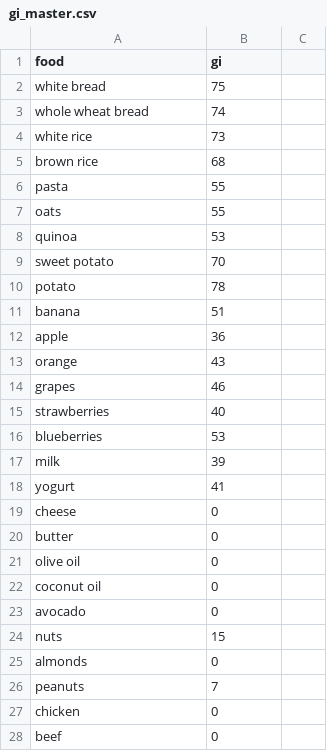
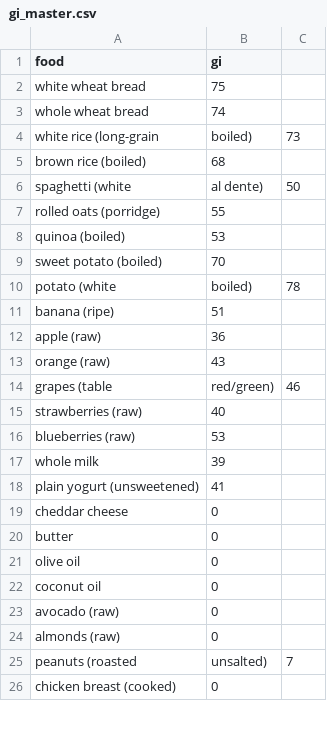
Before and after one commit to adishavit/nutri-vision-mobile-scan, a CSV file: src/data/gi_master.csv, drawn as a sheet; only a part is shown; the diff covers the shown part only.

```diff
--- a/src/data/gi_master.csv
+++ b/src/data/gi_master.csv
@@ -1,20 +1,20 @@
 food,gi
-white bread,75
+white wheat bread,75
 whole wheat bread,74
-white rice,73
-brown rice,68
-pasta,55
-oats,55
-quinoa,53
-sweet potato,70
-potato,78
-banana,51
-apple,36
-orange,43
-grapes,46
-strawberries,40
-blueberries,53
-milk,39
-yogurt,41
-cheese,0
+white rice (long-grain, boiled),73
+brown rice (boiled),68
+spaghetti (white, al dente),50
+rolled oats (porridge),55
+quinoa (boiled),53
+sweet potato (boiled),70
+potato (white, boiled),78
+banana (ripe),51
+apple (raw),36
+orange (raw),43
+grapes (table, red/green),46
+strawberries (raw),40
+blueberries (raw),53
+whole milk,39
+plain yogurt (unsweetened),41
+cheddar cheese,0
 butter,0
@@ -22,7 +22,5 @@ olive oil,0
 coconut oil,0
-avocado,0
-nuts,15
-almonds,0
-peanuts,7
-chicken,0
-beef,0
+avocado (raw),0
+almonds (raw),0
+peanuts (roasted, unsalted),7
+chicken breast (cooked),0
```
Also changed, not shown: 4 added rows, 3 removed rows and 11 edited cells elsewhere in this file, 4 other files.
